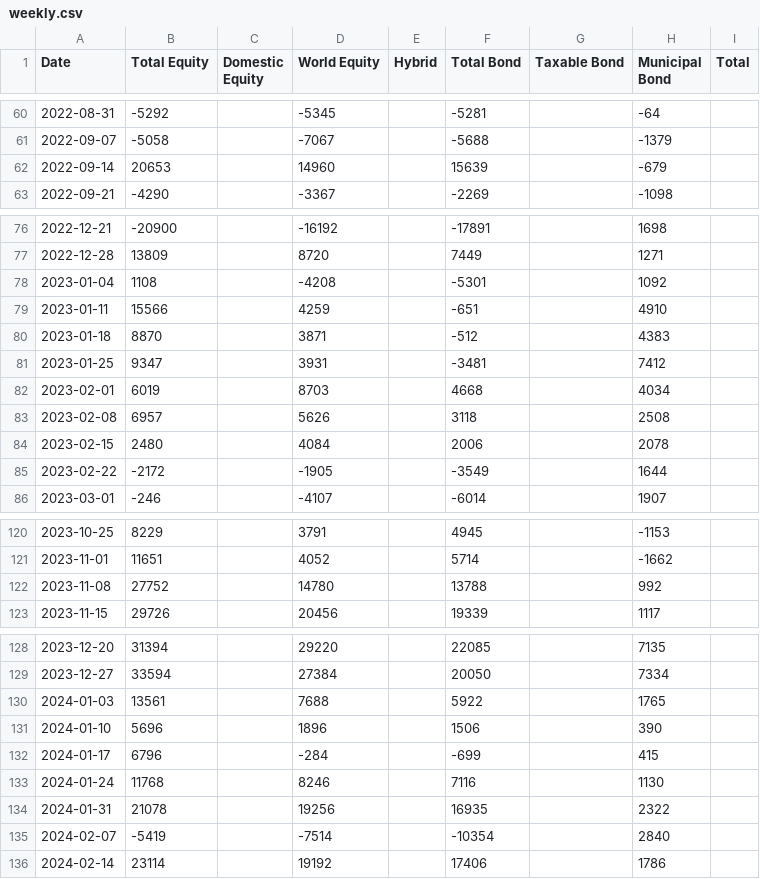
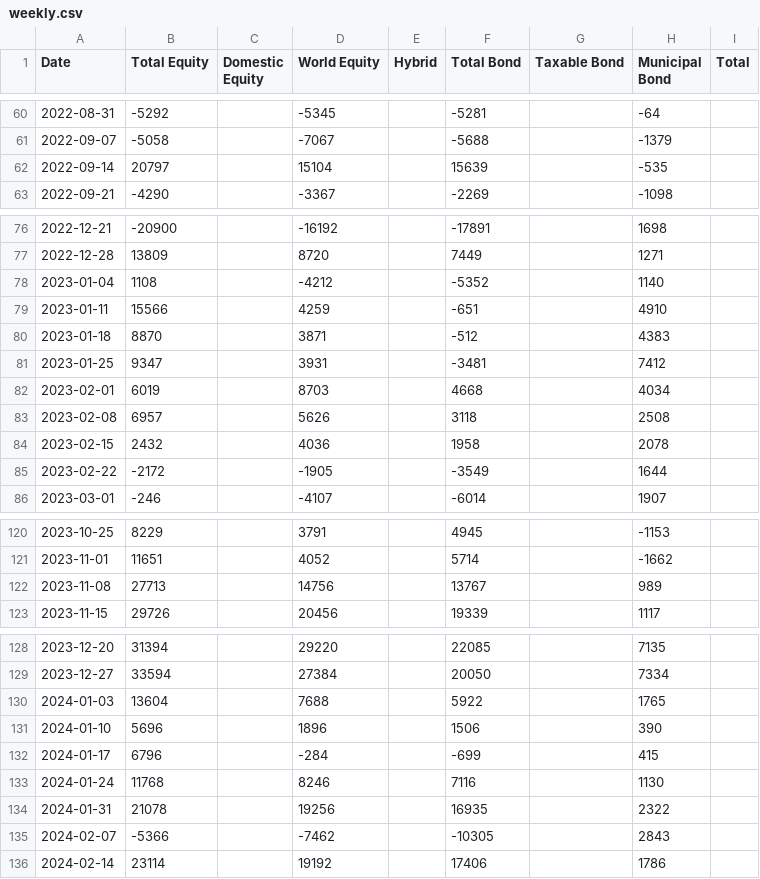
Before and after one commit to datasets/investor-flow-of-funds-us, a CSV file: data/weekly.csv, drawn as a sheet; only a part is shown, gaps mark what is left out; the diff covers the shown part only.

```diff
--- a/data/weekly.csv
+++ b/data/weekly.csv
@@ -61,3 +61,3 @@ Date,Total Equity,Domestic Equity,World Equity,Hybrid,Total Bond,Taxable Bond,Mu
 2022-09-07,-5058,,-7067,,-5688,,-1379,
-2022-09-14,20653,,14960,,15639,,-679,
+2022-09-14,20797,,15104,,15639,,-535,
 2022-09-21,-4290,,-3367,,-2269,,-1098,
@@ -77,3 +77,3 @@ Date,Total Equity,Domestic Equity,World Equity,Hybrid,Total Bond,Taxable Bond,Mu
 2022-12-28,13809,,8720,,7449,,1271,
-2023-01-04,1108,,-4208,,-5301,,1092,
+2023-01-04,1108,,-4212,,-5352,,1140,
 2023-01-11,15566,,4259,,-651,,4910,
@@ -83,3 +83,3 @@ Date,Total Equity,Domestic Equity,World Equity,Hybrid,Total Bond,Taxable Bond,Mu
 2023-02-08,6957,,5626,,3118,,2508,
-2023-02-15,2480,,4084,,2006,,2078,
+2023-02-15,2432,,4036,,1958,,2078,
 2023-02-22,-2172,,-1905,,-3549,,1644,
@@ -121,3 +121,3 @@ Date,Total Equity,Domestic Equity,World Equity,Hybrid,Total Bond,Taxable Bond,Mu
 2023-11-01,11651,,4052,,5714,,-1662,
-2023-11-08,27752,,14780,,13788,,992,
+2023-11-08,27713,,14756,,13767,,989,
 2023-11-15,29726,,20456,,19339,,1117,
@@ -129,3 +129,3 @@ Date,Total Equity,Domestic Equity,World Equity,Hybrid,Total Bond,Taxable Bond,Mu
 2023-12-27,33594,,27384,,20050,,7334,
-2024-01-03,13561,,7688,,5922,,1765,
+2024-01-03,13604,,7688,,5922,,1765,
 2024-01-10,5696,,1896,,1506,,390,
@@ -134,3 +134,3 @@ Date,Total Equity,Domestic Equity,World Equity,Hybrid,Total Bond,Taxable Bond,Mu
 2024-01-31,21078,,19256,,16935,,2322,
-2024-02-07,-5419,,-7514,,-10354,,2840,
+2024-02-07,-5366,,-7462,,-10305,,2843,
 2024-02-14,23114,,19192,,17406,,1786,
```
Also changed, not shown: 5 edited cells elsewhere in this file, data/monthly.csv.
